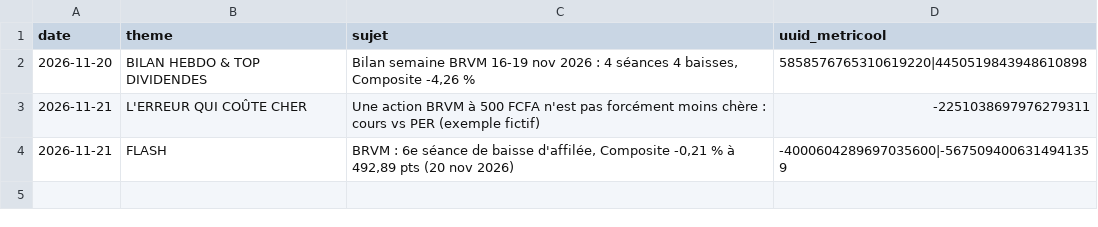
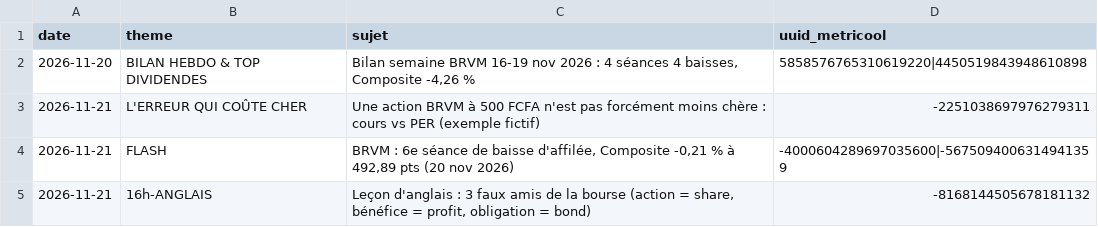
Before and after one commit to abdoulahad08-ip/campus-visuels, a CSV file: campus-bourse/journal.csv, drawn as a sheet.

```diff
--- a/campus-bourse/journal.csv
+++ b/campus-bourse/journal.csv
@@ -4 +4,2 @@ date,theme,sujet,uuid_metricool
 2026-11-21,FLASH,"BRVM : 6e séance de baisse d'affilée, Composite -0,21 % à 492,89 pts (20 nov 2026)",-4000604289697035600|-5675094006314941359
+2026-11-21,16h-ANGLAIS,"Leçon d'anglais : 3 faux amis de la bourse (action = share, bénéfice = profit, obligation = bond)",-8168144505678181132
```
